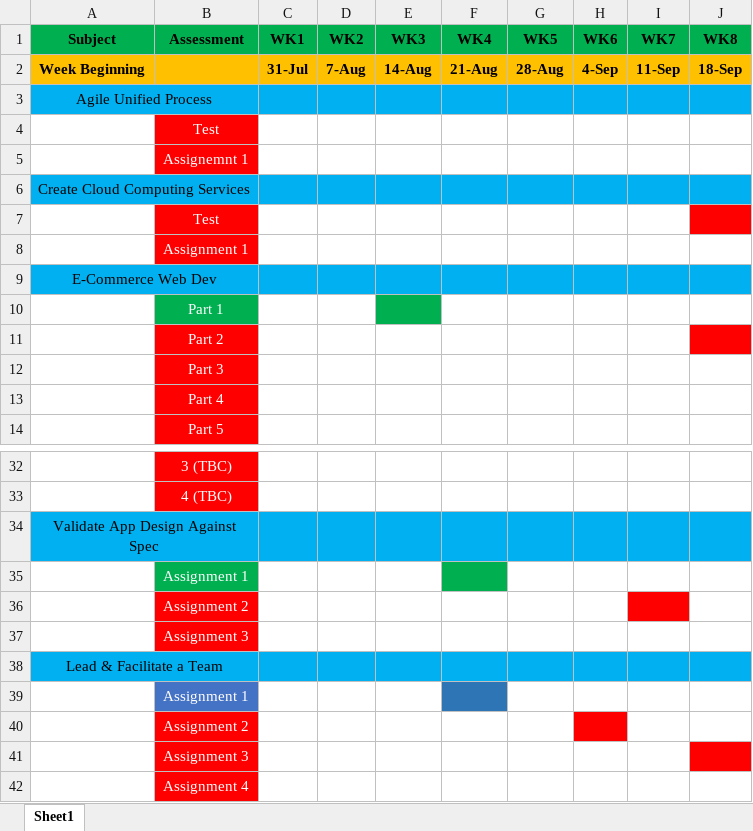
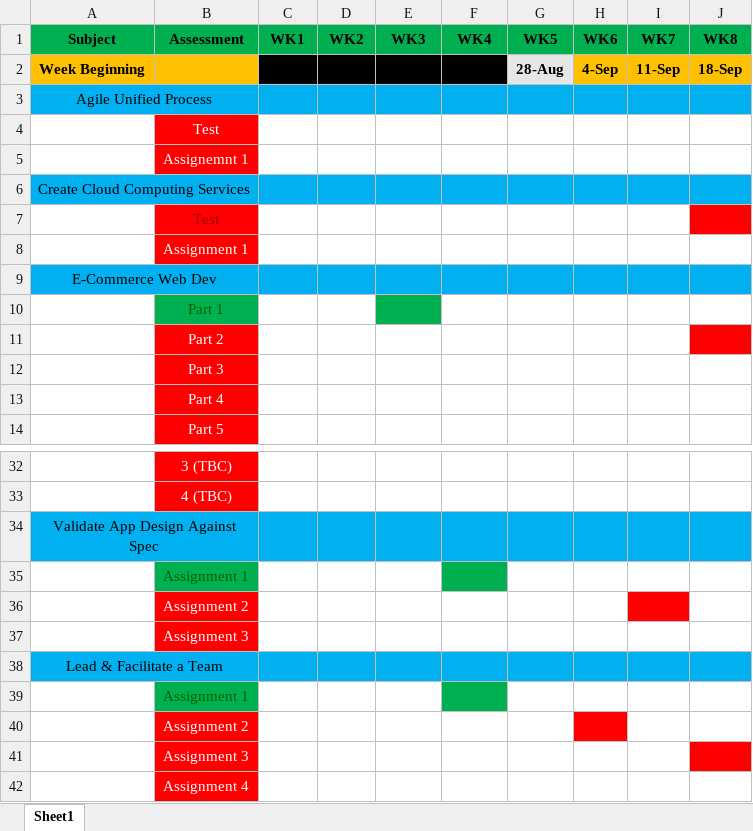
Before and after one commit to Prelaunch4170/Tafe, an Excel workbook: Semester02_AssessmentPlan .xlsx, sheet Sheet1, drawn as a sheet; only a part is shown, gaps mark what is left out; values as stored, in another font and other column widths than the file's, no borders; the diff names each change by its address in the sheet, - before the commit and + after, or states it on an @@ line.

```diff
--- a/Semester02_AssessmentPlan .xlsx (sheet Sheet1)
+++ b/Semester02_AssessmentPlan .xlsx (sheet Sheet1)
-C2:F2 fill: #FFC000
+C2:F2 fill: #000000
-G2 fill: #FFC000
+G2 fill: #E7E6E6
-B7 text colour: #FFFFFF
+B7 text colour: #9C0006
-B10 text colour: #FFFFFF
+B10 text colour: #006100
-B35 text colour: #FFFFFF
+B35 text colour: #006100
@@ B39 text colour: #FFFFFF → #006100, fill: #4472C4 → #00B050 @@
-F39 fill: #2E75B6
+F39 fill: #00B050
```
Also changed, not shown: 3 other files.
